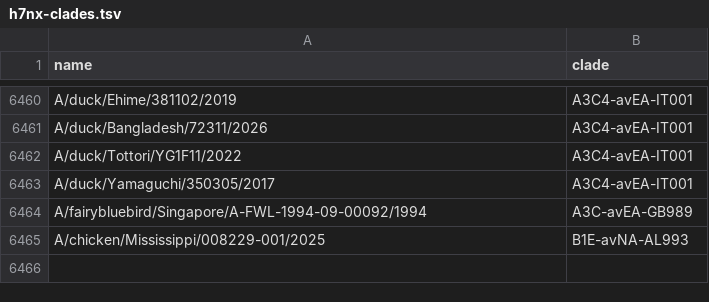
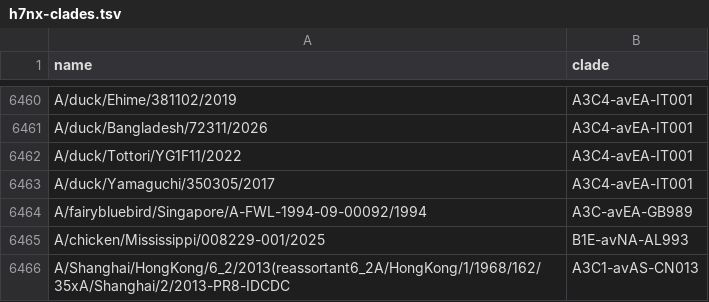
Before and after one commit to nextstrain/avian-flu, a TSV file: clade-labeling/h7nx-clades.tsv, drawn as a sheet; only a part is shown, gaps mark what is left out; the diff names each change by its address in the sheet, - before the commit and + after, or states it on an @@ line.

Commit message:
updating clades

```diff
--- a/clade-labeling/h7nx-clades.tsv
+++ b/clade-labeling/h7nx-clades.tsv
+row 6466: A/Shanghai/HongKong/6_2/2013(reassortant6_2A/HongKong/1/1968/162/35xA/Shanghai/2/2013-PR8-IDCDC | A3C1-avAS-CN013
```
Also changed, not shown: 2 other files.
